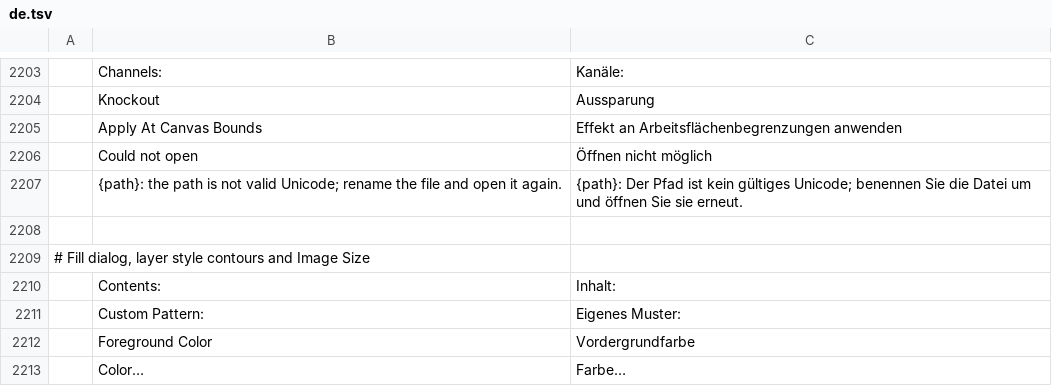
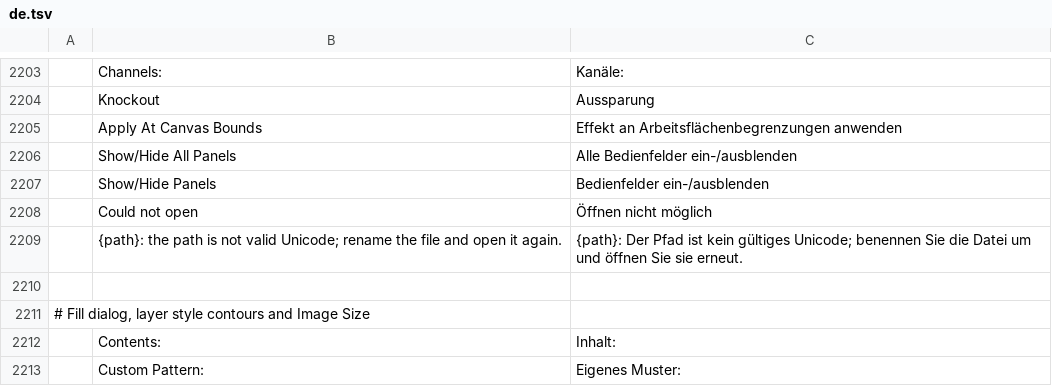
Before and after one commit to 0x6Ason/photocraft, a TSV file: crates/ui-egui/src/i18n/de.tsv, drawn as a sheet; only a part is shown, gaps mark what is left out; the shorter side is filled out with more unchanged rows.

```diff
--- a/crates/ui-egui/src/i18n/de.tsv
+++ b/crates/ui-egui/src/i18n/de.tsv
@@ -2205,2 +2205,4 @@
 	Apply At Canvas Bounds	Effekt an Arbeitsflächenbegrenzungen anwenden
+	Show/Hide All Panels	Alle Bedienfelder ein-/ausblenden
+	Show/Hide Panels	Bedienfelder ein-/ausblenden
 	Could not open	Öffnen nicht möglich
```
Also changed, not shown: crates/ui-egui/src/i18n/fr.tsv, crates/ui-egui/src/i18n/id.tsv, 16 other files.
